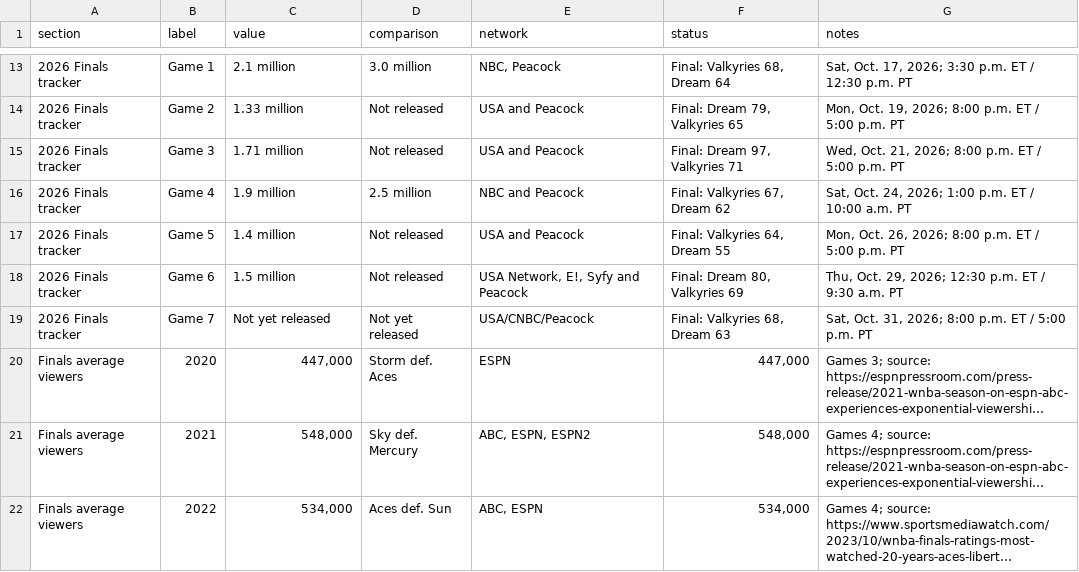
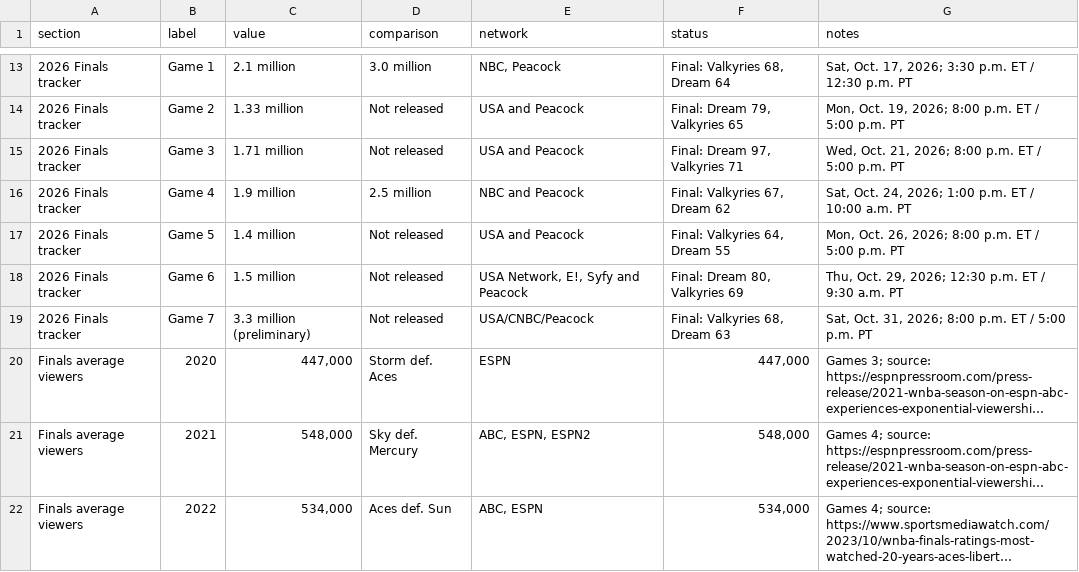
Before and after one commit to ryanmoalemi/fullcourtbuckets, a CSV file: news/2026-wnba-finals-ratings-tracker/finals-ratings.csv, drawn as a sheet; only a part is shown, gaps mark what is left out; long unchanged cells end in …; the diff names each change by its address in the sheet, - before the commit and + after, or states it on an @@ line.

```diff
--- a/news/2026-wnba-finals-ratings-tracker/finals-ratings.csv
+++ b/news/2026-wnba-finals-ratings-tracker/finals-ratings.csv
-C19 (value): Not yet released
+C19 (value): 3.3 million (preliminary)
-D19 (comparison): Not yet released
+D19 (comparison): Not released
```
Also changed, not shown: wnba/viewership-attendance/viewership-attendance.csv, 9 other files.
